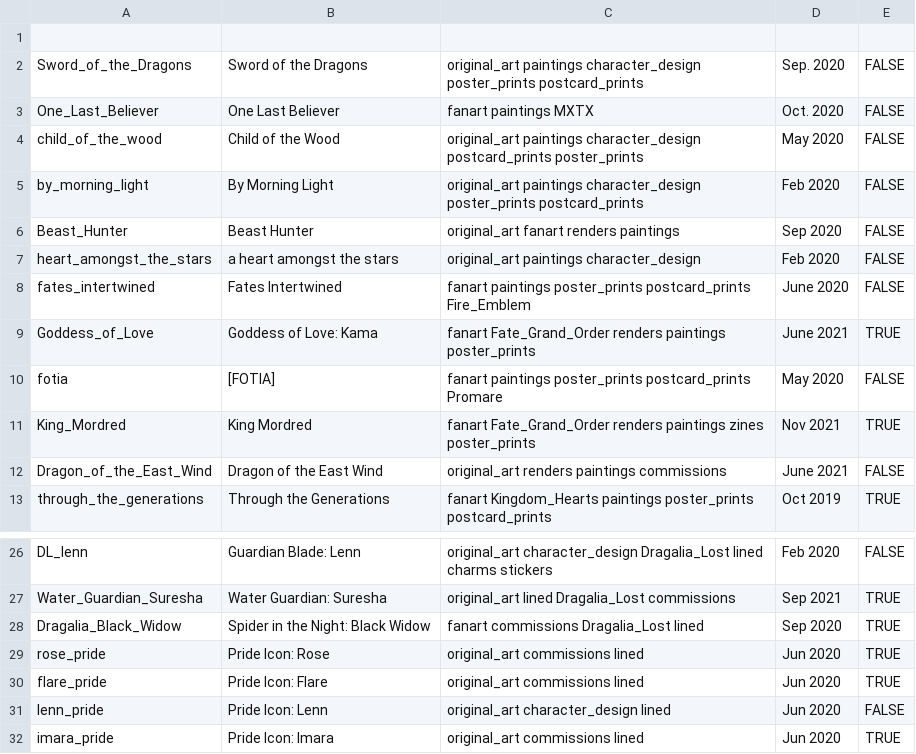
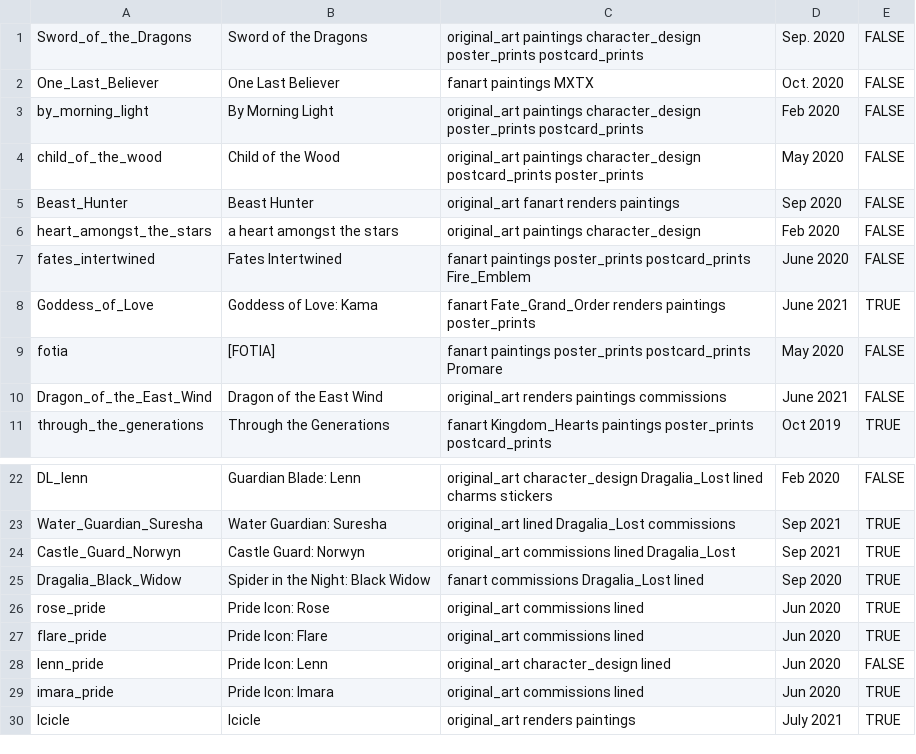
Before and after one commit to acelaena/acelaena.github.io, a CSV file: portfolio/illustrations/csv.csv, drawn as a sheet; only a part is shown, gaps mark what is left out; the shorter side is filled out with more unchanged rows; the diff covers the shown part only.

```diff
--- a/portfolio/illustrations/csv.csv
+++ b/portfolio/illustrations/csv.csv
@@ -1,6 +1,5 @@
-
 Sword_of_the_Dragons, Sword of the Dragons, original_art paintings character_design poster_prints postcard_prints, Sep. 2020, FALSE
 One_Last_Believer, One Last Believer, fanart paintings MXTX, Oct. 2020, FALSE
+by_morning_light, By Morning Light, original_art paintings character_design poster_prints postcard_prints, Feb 2020, FALSE
 child_of_the_wood, Child of the Wood, original_art paintings character_design postcard_prints poster_prints, May 2020, FALSE
-by_morning_light, By Morning Light, original_art paintings character_design poster_prints postcard_prints, Feb 2020, FALSE
 Beast_Hunter, Beast Hunter, original_art fanart renders paintings, Sep 2020, FALSE
@@ -10,3 +9,2 @@ Goddess_of_Love, Goddess of Love: Kama, fanart Fate_Grand_Order renders painting
 fotia, [FOTIA], fanart paintings poster_prints postcard_prints Promare, May 2020, FALSE
-King_Mordred, King Mordred, fanart Fate_Grand_Order renders paintings zines poster_prints, Nov 2021, TRUE
 Dragon_of_the_East_Wind, Dragon of the East Wind, original_art renders paintings commissions, June 2021, FALSE
@@ -27,2 +23,3 @@ DL_lenn, Guardian Blade: Lenn, original_art character_design Dragalia_Lost lined
 Water_Guardian_Suresha, Water Guardian: Suresha, original_art lined Dragalia_Lost commissions, Sep 2021, TRUE
+Castle_Guard_Norwyn, Castle Guard: Norwyn, original_art commissions lined Dragalia_Lost, Sep 2021, TRUE
 Dragalia_Black_Widow, Spider in the Night: Black Widow, fanart commissions Dragalia_Lost lined, Sep 2020, TRUE
```
Also changed, not shown: 2 added rows, 1 removed row, 5 moved rows and 2 edited cells elsewhere in this file, 35 other files.
